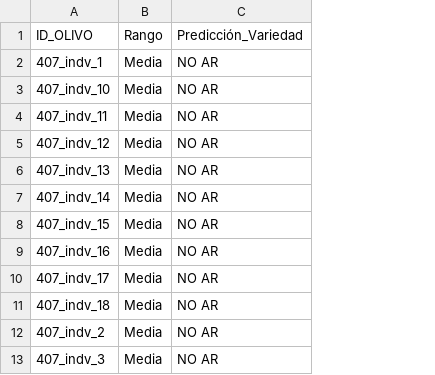
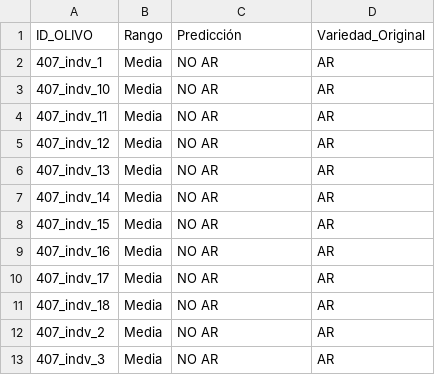
Before and after one commit to agl00108/projectML, a CSV file: ejemplos/6bandas/resultados/resultados3-1/naiveBayes/predicciones_con_variedad.csv, drawn as a sheet; only a part is shown; the diff names each change by its address in the sheet, - before the commit and + after, or states it on an @@ line.

```diff
--- a/ejemplos/6bandas/resultados/resultados3-1/naiveBayes/predicciones_con_variedad.csv
+++ b/ejemplos/6bandas/resultados/resultados3-1/naiveBayes/predicciones_con_variedad.csv
+column D (Variedad_Original), rows 2-13: all AR
-C1: Predicción_Variedad
+C1: Predicción
```
Also changed, not shown: ejemplos/6bandas/resultados/resultados3-1/arbolDecision/predicciones_con_variedad_arbol_decision.csv, ejemplos/6bandas/resultados/resultados3-1/kNN/predicciones_con_variedad.csv, 3 other files.
